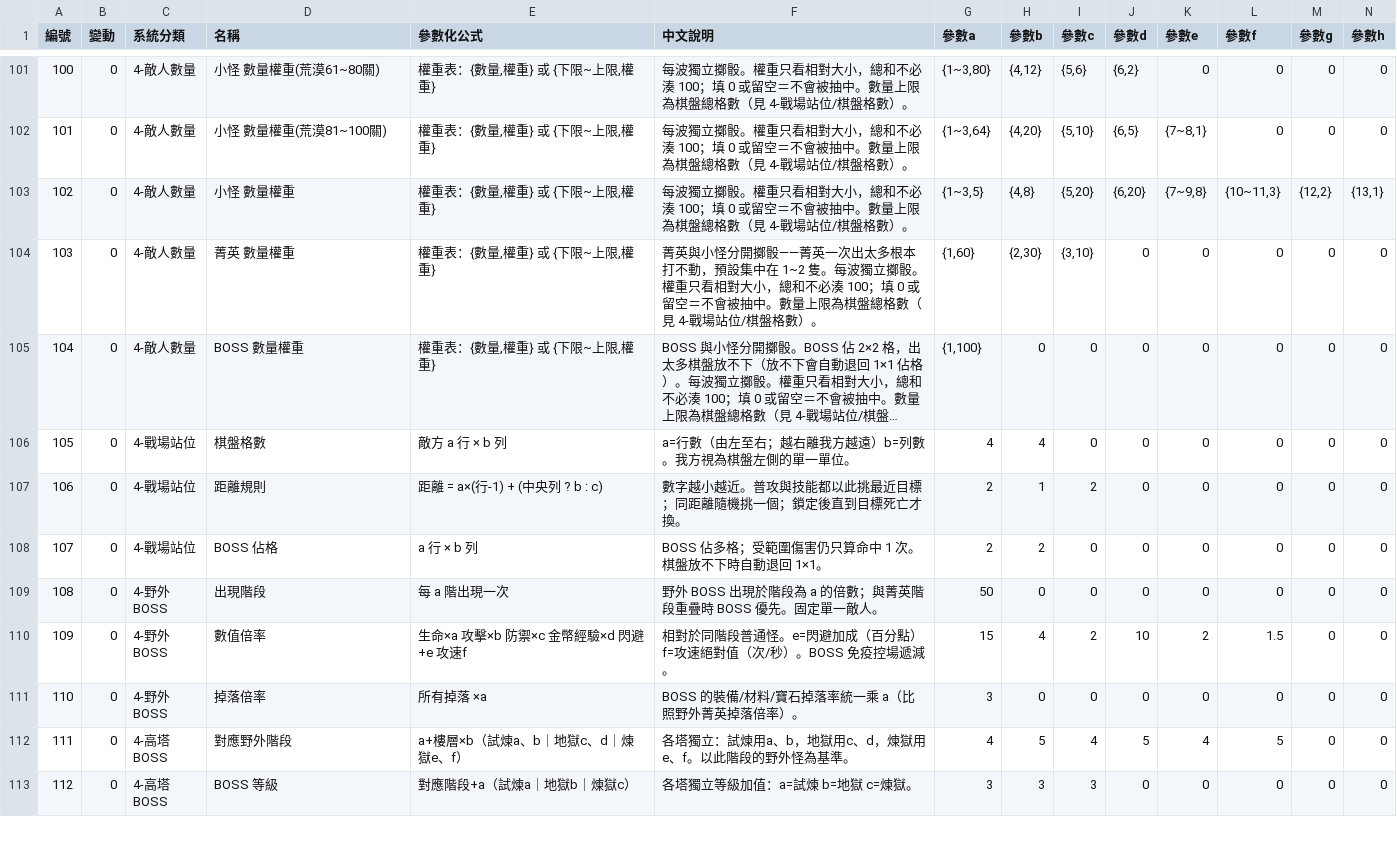
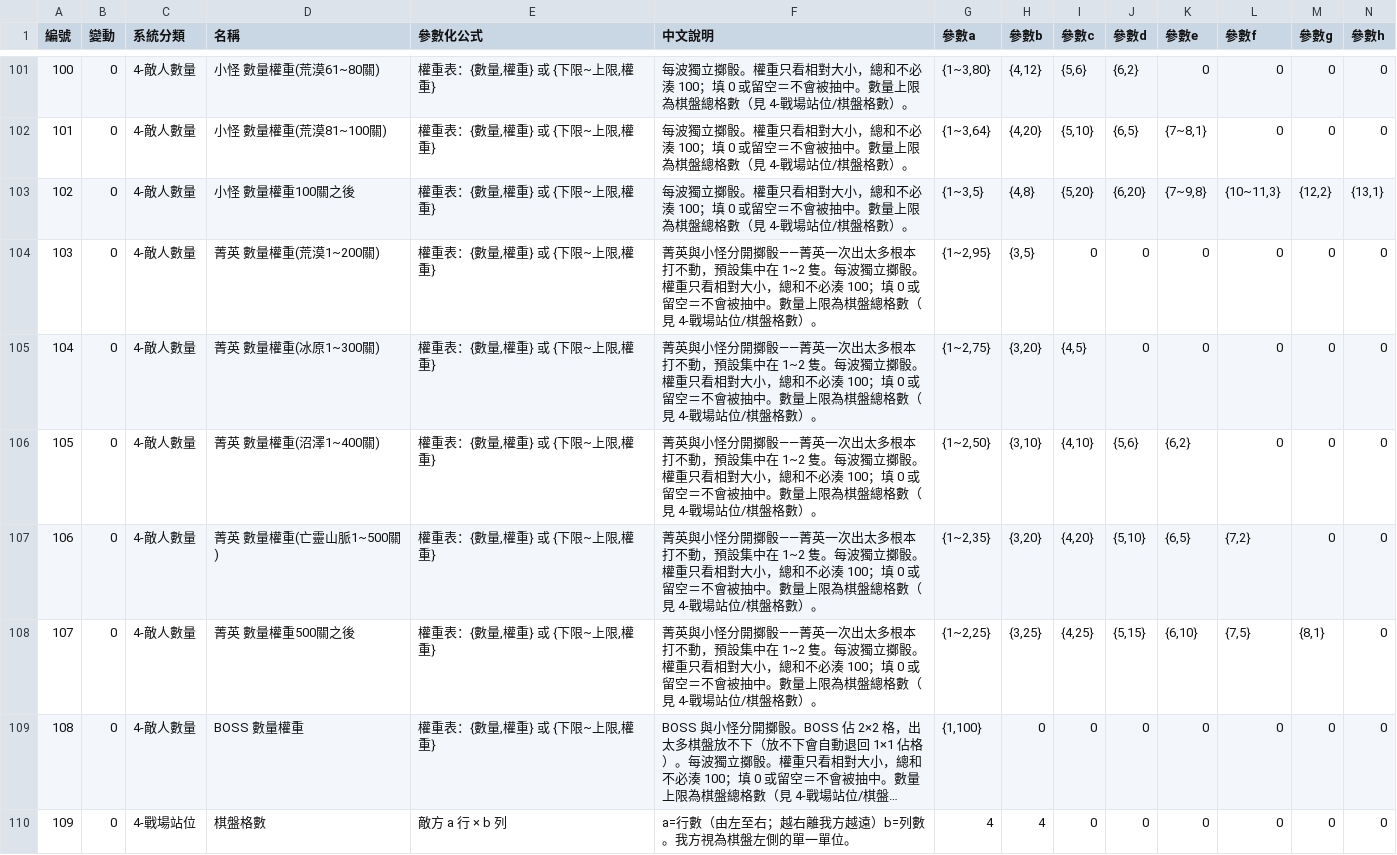
Before and after one commit to myKOF/Idle-RPG, a CSV file: config/CSV/game_parameters.csv, drawn as a sheet; only a part is shown, gaps mark what is left out; the shorter side is filled out with more unchanged rows; long unchanged cells end in …; addresses are those after the commit; rows hold the shown columns only; the diff names each change by its address in the sheet, - before the commit and + after, or states it on an @@ line.

Commit message:
[Claude] feat(params): 菁英每波數量改為逐張地圖設定
參數表把「菁英 數量權重」拆成荒漠／冰原／沼澤／亡靈山脈四列與「500關之後」
一列，「小怪 數量權重」改名為「小怪 數量權重100關之後」。

新增 FIELD_ELITE_COUNT_TABLE_BY_ZONE（鍵為地圖識別碼），沒有單獨列出的地圖
（神界三圖）沿用 FIELD_ELITE_COUNT_TABLE＝「500關之後」那一列；列名與地圖
識別碼的對應集中在 apply_params.cjs 的 ELITE_COUNT_ZONE_ROWS。

同時移除 fieldCountTableFor 裡「荒漠前 100 關菁英固定 1 隻」的寫死規則：
該區間已由荒漠那一列涵蓋，留著會讓新設定在荒漠完全不生效。

順帶修正 sim-evaluator 4 項對取樣時機敏感的斷言（詳見 docs/AI_TASKS.md）。

```diff
--- a/config/CSV/game_parameters.csv
+++ b/config/CSV/game_parameters.csv
-D103 (名稱): 小怪 數量權重
+D103 (名稱): 小怪 數量權重100關之後
+row 104: 103 | 0 | 4-敵人數量 | 菁英 數量權重(荒漠1~200關) | 權重表：{數量,權重} 或 {下限~上限,權重} | 菁英與小怪分開擲骰——菁英一次出太多根本打不動，預設集中在 1~2 隻。每波獨立擲骰。權重只看相對大小，總和不必湊 100；填 0 或留空＝不會被抽中。數量上限為棋盤總格數（見 4-戰場站位/棋盤格數）。 | {1~2,95} | {3,5} | 0 | 0 | 0 | 0 | 0 | 0
@@ column A (編號) renumbered from row 105 down @@
-D105 (名稱): 菁英 數量權重
+D105 (名稱): 菁英 數量權重(冰原1~300關)
-G105 (參數a): {1,60}
+G105 (參數a): {1~2,75}
-H105 (參數b): {2,30}
+H105 (參數b): {3,20}
-I105 (參數c): {3,10}
+I105 (參數c): {4,5}
+row 106: 105 | 0 | 4-敵人數量 | 菁英 數量權重(沼澤1~400關) | 權重表：{數量,權重} 或 {下限~上限,權重} | 菁英與小怪分開擲骰——菁英一次出太多根本打不動，預設集中在 1~2 隻。每波獨立擲骰。權重只看相對大小，總和不必湊 100；填 0 或留空＝不會被抽中。數量上限為棋盤總格數（見 4-戰場站位/棋盤格數）。 | {1~2,50} | {3,10} | {4,10} | {5,6} | {6,2} | 0 | 0 | 0
+row 107: 106 | 0 | 4-敵人數量 | 菁英 數量權重(亡靈山脈1~500關) | 權重表：{數量,權重} 或 {下限~上限,權重} | 菁英與小怪分開擲骰——菁英一次出太多根本打不動，預設集中在 1~2 隻。每波獨立擲骰。權重只看相對大小，總和不必湊 100；填 0 或留空＝不會被抽中。數量上限為棋盤總格數（見 4-戰場站位/棋盤格數）。 | {1~2,35} | {3,20} | {4,20} | {5,10} | {6,5} | {7,2} | 0 | 0
+row 108: 107 | 0 | 4-敵人數量 | 菁英 數量權重500關之後 | 權重表：{數量,權重} 或 {下限~上限,權重} | 菁英與小怪分開擲骰——菁英一次出太多根本打不動，預設集中在 1~2 隻。每波獨立擲骰。權重只看相對大小，總和不必湊 100；填 0 或留空＝不會被抽中。數量上限為棋盤總格數（見 4-戰場站位/棋盤格數）。 | {1~2,25} | {3,25} | {4,25} | {5,15} | {6,10} | {7,5} | {8,1} | 0
```
Also changed, not shown: 11 other files.
